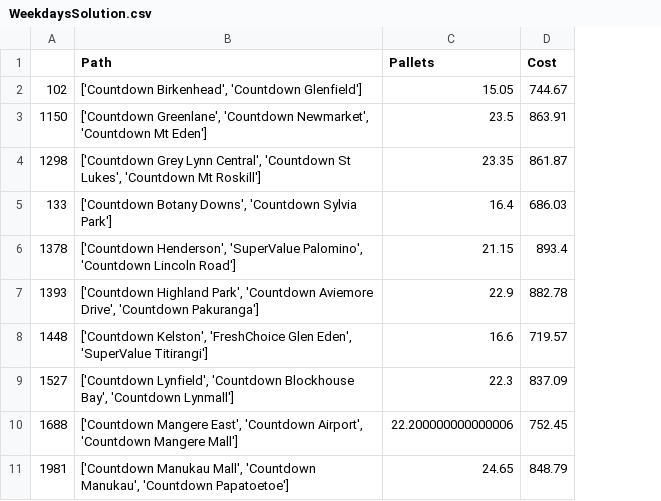
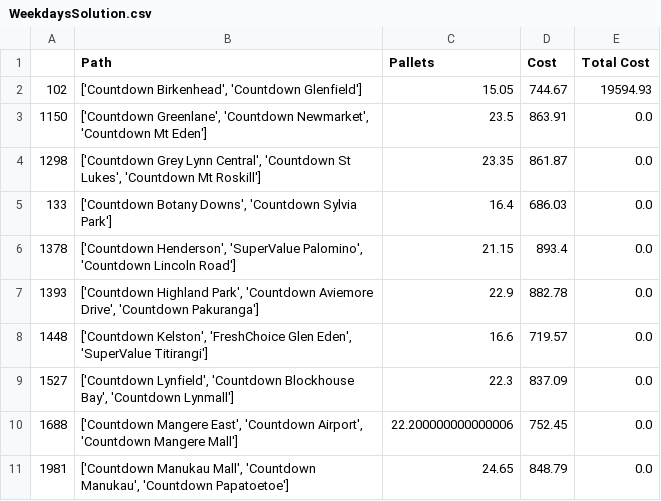
Before and after one commit to ehat114/OR_project, a CSV file: GeneratedFiles/WeekdaysSolution.csv, drawn as a sheet; only a part is shown; the diff names each change by its address in the sheet, - before the commit and + after, or states it on an @@ line.

Commit message:
Chosen routes with total cost

```diff
--- a/GeneratedFiles/WeekdaysSolution.csv
+++ b/GeneratedFiles/WeekdaysSolution.csv
+column E (Total Cost), rows 2-11: 19594.93 | 0.0 | 0.0 | 0.0 | 0.0 | 0.0 | 0.0 | 0.0 | 0.0 | 0.0
```
Also changed, not shown: GeneratedFiles/SaturdaysSolution.csv.
